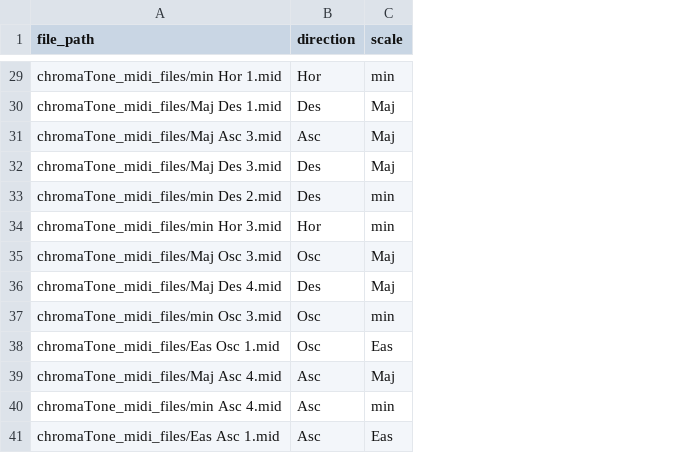
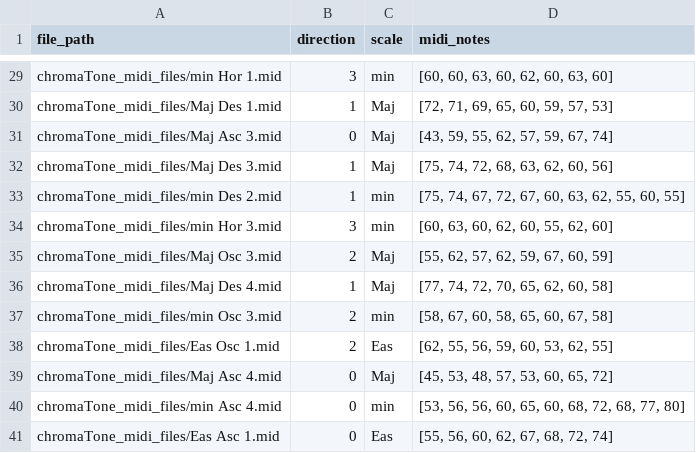
Before and after one commit to Eratofee/ChromaTone, a CSV file: midi_motives.csv, drawn as a sheet; only a part is shown, gaps mark what is left out; the diff covers the shown part only; the diff names each change by its address in the sheet, - before the commit and + after, or states it on an @@ line.

```diff
--- a/midi_motives.csv
+++ b/midi_motives.csv
+column D (midi_notes), rows 29-41: [60, 60, 63, 60, 62, 60, 63, 60] | [72, 71, 69, 65, 60, 59, 57, 53] | [43, 59, 55, 62, 57, 59, 67, 74] | [75, 74, 72, 68, 63, 62, 60, 56] | [75, 74, 67, 72, 67, 60, 63, 62, 55, 60, 55] | [60, 63, 60, 62, 60, 55, 62, 60] | [55, 62, 57, 62, 59, 67, 60, 59] | [77, 74, 72, 70, 65, 62, 60, 58] | [58, 67, 60, 58, 65, 60, 67, 58] | [62, 55, 56, 59, 60, 53, 62, 55] | [45, 53, 48, 57, 53, 60, 65, 72] | [53, 56, 56, 60, 65, 60, 68, 72, 68, 77, 80] | [55, 56, 60, 62, 67, 68, 72, 74]
-B29 (direction): Hor
+B29 (direction): 3
-B30 (direction): Des
+B30 (direction): 1
-B31 (direction): Asc
+B31 (direction): 0
-B32:B33 (direction): Des
+B32:B33 (direction): 1
-B34 (direction): Hor
+B34 (direction): 3
-B35 (direction): Osc
+B35 (direction): 2
-B36 (direction): Des
+B36 (direction): 1
-B37:B38 (direction): Osc
+B37:B38 (direction): 2
-B39:B41 (direction): Asc
+B39:B41 (direction): 0
```
Also changed, not shown: 27 edited cells elsewhere in this file, 4 other files.
